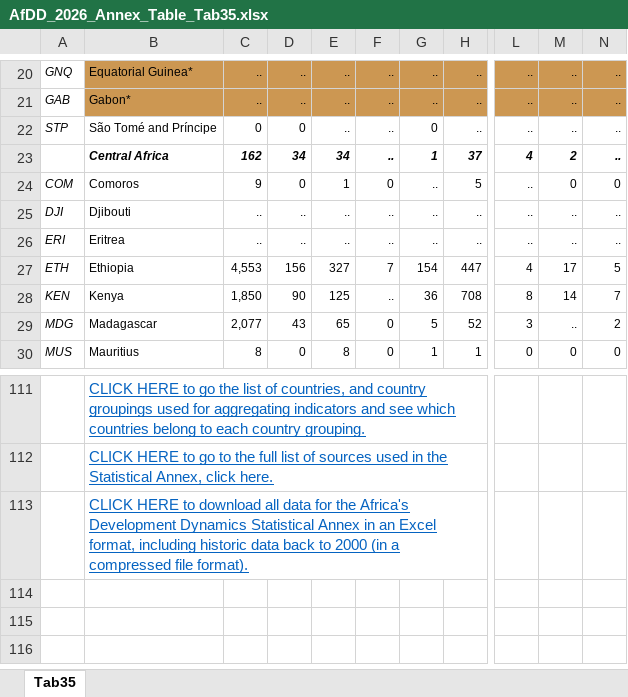
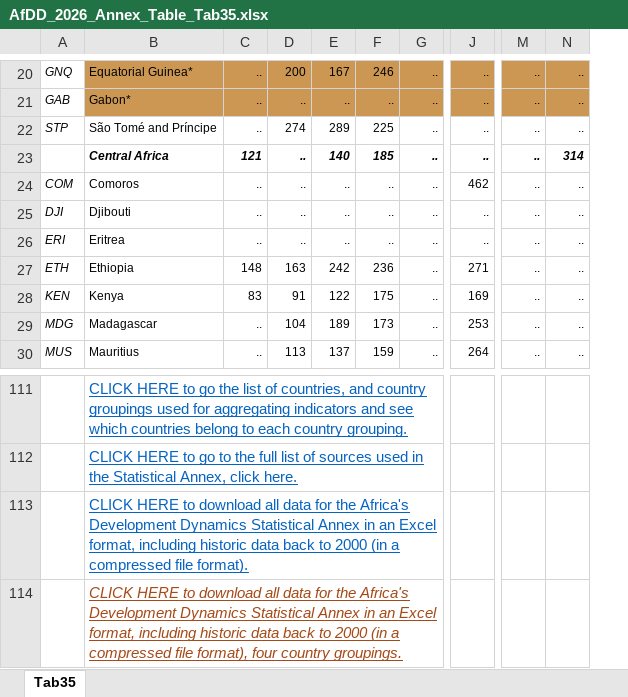
Before and after one commit to AfDDAnnex/AfDDDDAf2026, an Excel workbook: AfDD_2026_Annex_Table_Tab35.xlsx, sheet Tab35, drawn as a sheet; only a part is shown, gaps mark what is left out; values as stored, in another font and other column widths than the file's, no borders; removed rows and columns are numbered as before the commit, all else as after; rows hold the shown columns only; the diff covers the shown part only; the diff names each change by its address in the sheet, - before the commit and + after, or states it on an @@ line.

```diff
--- a/AfDD_2026_Annex_Table_Tab35.xlsx (sheet Tab35)
+++ b/AfDD_2026_Annex_Table_Tab35.xlsx (sheet Tab35)
-column C, rows 20-30: .. | .. | 0 | 162 | 9 | .. | .. | 4,553 | 1,850 | 2,077 | 8
-column D, rows 20-30: .. | .. | 0 | 34 | 0 | .. | .. | 156 | 90 | 43 | 0
-column E, rows 20-30: .. | .. | .. | 34 | 1 | .. | .. | 327 | 125 | 65 | 8
+column C, rows 20-30: .. | .. | .. | 121 | .. | .. | .. | 148 | 83 | .. | ..
+column E, rows 20-30: 167 | .. | 289 | 140 | .. | .. | .. | 242 | 122 | 189 | 137
+column F, rows 20-30: 246 | .. | 225 | 185 | .. | .. | .. | 236 | 175 | 173 | 159
-column H, rows 20-30: .. | .. | .. | 37 | 5 | .. | .. | 447 | 708 | 52 | 1
-D20: ..
+D20: 200
-D22: ..
+D22: 274
-G22: 0
+G22: ..
-G23: 1
+G23: ..
-J23: 4
+J23: ..
-M23: 2
+M23: ..
-N23: ..
+N23: 314
-D24: 0
+D24: ..
-J24: ..
+J24: 462
-M24: 0
+M24: ..
-N24: 0
+N24: ..
-D27: 7
+D27: 163
-G27: 154
+G27: ..
-J27: 4
+J27: 271
-M27: 17
+M27: ..
-N27: 5
+N27: ..
-D28: ..
+D28: 91
-G28: 36
+G28: ..
-J28: 8
+J28: 169
-M28: 14
+M28: ..
-N28: 7
+N28: ..
-D29: 0
+D29: 104
-G29: 5
+G29: ..
-J29: 3
+J29: 253
-N29: 2
+N29: ..
-D30: 0
+D30: 113
-G30: 1
+G30: ..
-J30: 0
+J30: 264
-M30: 0
+M30: ..
-N30: 0
+N30: ..
+row 114:  | CLICK HERE to download all data for the Africa's Development Dynamics Statistical Annex in an Excel format, including historic data back to 2000 (in a compressed file format), four country groupings.
```
Also changed, not shown: 4 added columns, 60 removed columns and 406 edited cells elsewhere in this sheet, AfDD_2026_Annex_Table_Tab11.xlsx, AfDD_2026_Annex_Table_Tab16.xlsx, 32 other files.
